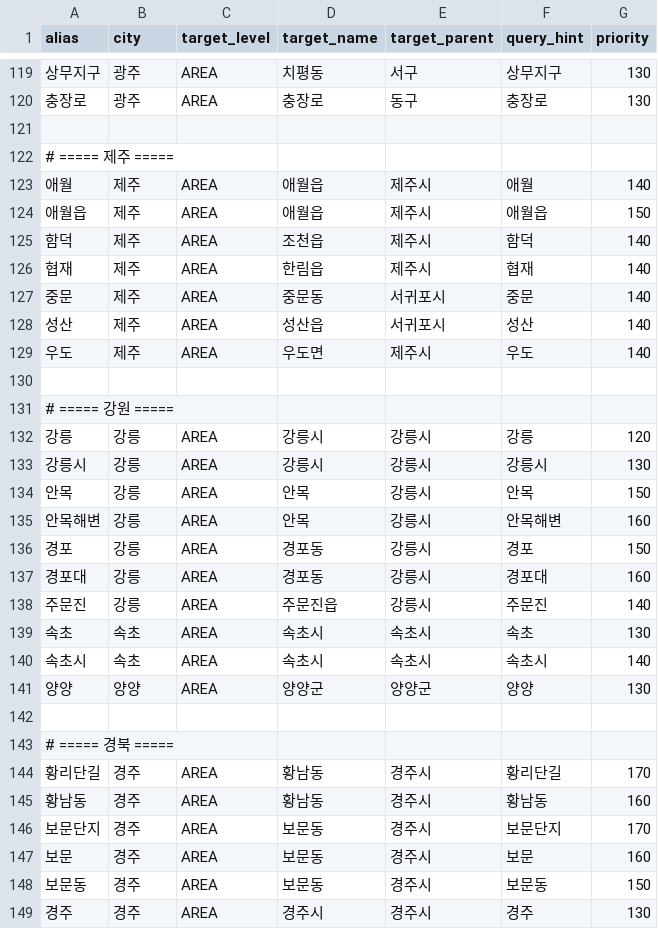
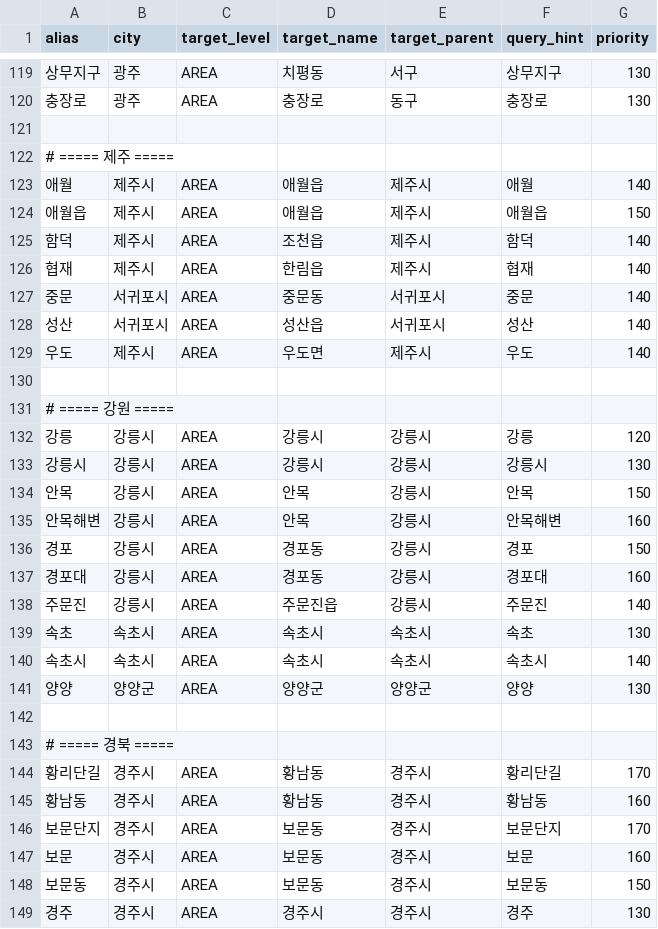
Before and after one commit to maker3391/trip-planner, a CSV file: backend/trip-planner/src/main/resources/region_alias.csv, drawn as a sheet; only a part is shown, gaps mark what is left out; the diff covers the shown part only.

```diff
--- a/backend/trip-planner/src/main/resources/region_alias.csv
+++ b/backend/trip-planner/src/main/resources/region_alias.csv
@@ -122,28 +122,28 @@ alias,city,target_level,target_name,target_parent,query_hint,priority
 # ===== 제주 =====
-애월,제주,AREA,애월읍,제주시,애월,140
-애월읍,제주,AREA,애월읍,제주시,애월읍,150
-함덕,제주,AREA,조천읍,제주시,함덕,140
-협재,제주,AREA,한림읍,제주시,협재,140
-중문,제주,AREA,중문동,서귀포시,중문,140
-성산,제주,AREA,성산읍,서귀포시,성산,140
-우도,제주,AREA,우도면,제주시,우도,140
+애월,제주시,AREA,애월읍,제주시,애월,140
+애월읍,제주시,AREA,애월읍,제주시,애월읍,150
+함덕,제주시,AREA,조천읍,제주시,함덕,140
+협재,제주시,AREA,한림읍,제주시,협재,140
+중문,서귀포시,AREA,중문동,서귀포시,중문,140
+성산,서귀포시,AREA,성산읍,서귀포시,성산,140
+우도,제주시,AREA,우도면,제주시,우도,140
 
 # ===== 강원 =====
-강릉,강릉,AREA,강릉시,강릉시,강릉,120
-강릉시,강릉,AREA,강릉시,강릉시,강릉시,130
-안목,강릉,AREA,안목,강릉시,안목,150
-안목해변,강릉,AREA,안목,강릉시,안목해변,160
-경포,강릉,AREA,경포동,강릉시,경포,150
-경포대,강릉,AREA,경포동,강릉시,경포대,160
-주문진,강릉,AREA,주문진읍,강릉시,주문진,140
-속초,속초,AREA,속초시,속초시,속초,130
-속초시,속초,AREA,속초시,속초시,속초시,140
-양양,양양,AREA,양양군,양양군,양양,130
+강릉,강릉시,AREA,강릉시,강릉시,강릉,120
+강릉시,강릉시,AREA,강릉시,강릉시,강릉시,130
+안목,강릉시,AREA,안목,강릉시,안목,150
+안목해변,강릉시,AREA,안목,강릉시,안목해변,160
+경포,강릉시,AREA,경포동,강릉시,경포,150
+경포대,강릉시,AREA,경포동,강릉시,경포대,160
+주문진,강릉시,AREA,주문진읍,강릉시,주문진,140
+속초,속초시,AREA,속초시,속초시,속초,130
+속초시,속초시,AREA,속초시,속초시,속초시,140
+양양,양양군,AREA,양양군,양양군,양양,130
 
 # ===== 경북 =====
-황리단길,경주,AREA,황남동,경주시,황리단길,170
-황남동,경주,AREA,황남동,경주시,황남동,160
-보문단지,경주,AREA,보문동,경주시,보문단지,170
-보문,경주,AREA,보문동,경주시,보문,160
-보문동,경주,AREA,보문동,경주시,보문동,150
-경주,경주,AREA,경주시,경주시,경주,130
+황리단길,경주시,AREA,황남동,경주시,황리단길,170
+황남동,경주시,AREA,황남동,경주시,황남동,160
+보문단지,경주시,AREA,보문동,경주시,보문단지,170
+보문,경주시,AREA,보문동,경주시,보문,160
+보문동,경주시,AREA,보문동,경주시,보문동,150
+경주,경주시,AREA,경주시,경주시,경주,130
```
Also changed, not shown: 13 edited cells elsewhere in this file, 5 other files.
